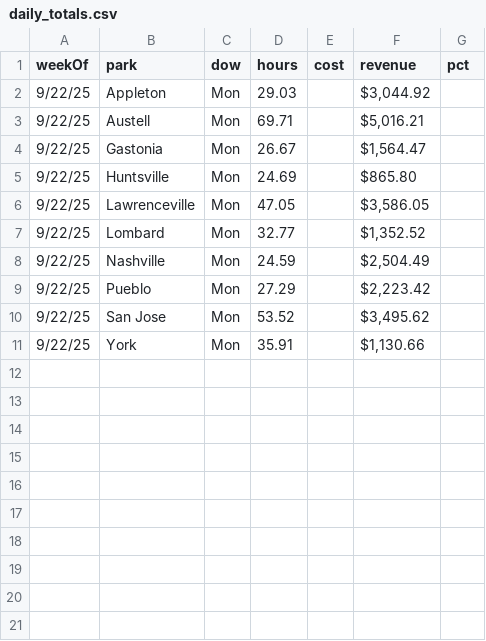
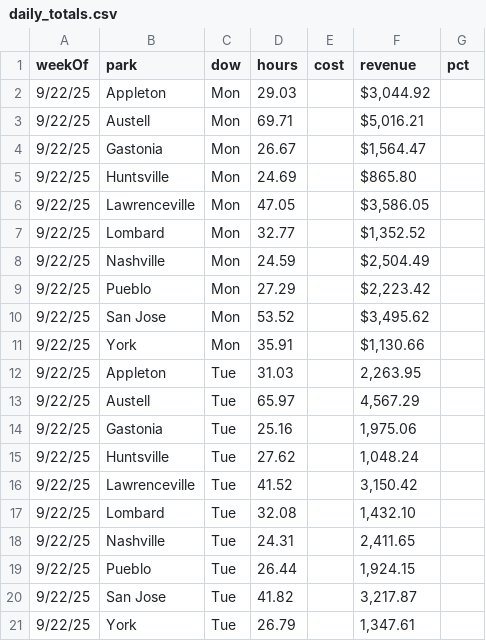
Before and after one commit to cryback/amglabor, a CSV file: data/daily_totals.csv, drawn as a sheet; the diff names each change by its address in the sheet, - before the commit and + after, or states it on an @@ line.

Commit message:
Update daily_totals.csv

```diff
--- a/data/daily_totals.csv
+++ b/data/daily_totals.csv
+row 12: 9/22/25 | Appleton | Tue | 31.03 |  | 2,263.95
+row 13: 9/22/25 | Austell | Tue | 65.97 |  | 4,567.29
+row 14: 9/22/25 | Gastonia | Tue | 25.16 |  | 1,975.06
+row 15: 9/22/25 | Huntsville | Tue | 27.62 |  | 1,048.24
+row 16: 9/22/25 | Lawrenceville | Tue | 41.52 |  | 3,150.42
+row 17: 9/22/25 | Lombard | Tue | 32.08 |  | 1,432.10
+row 18: 9/22/25 | Nashville | Tue | 24.31 |  | 2,411.65
+row 19: 9/22/25 | Pueblo | Tue | 26.44 |  | 1,924.15
+row 20: 9/22/25 | San Jose | Tue | 41.82 |  | 3,217.87
+row 21: 9/22/25 | York | Tue | 26.79 |  | 1,347.61
```
